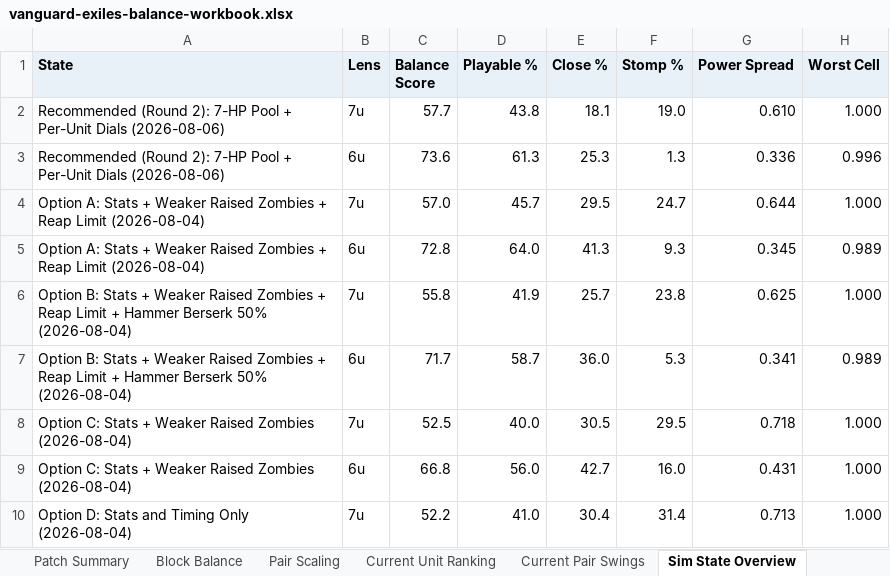
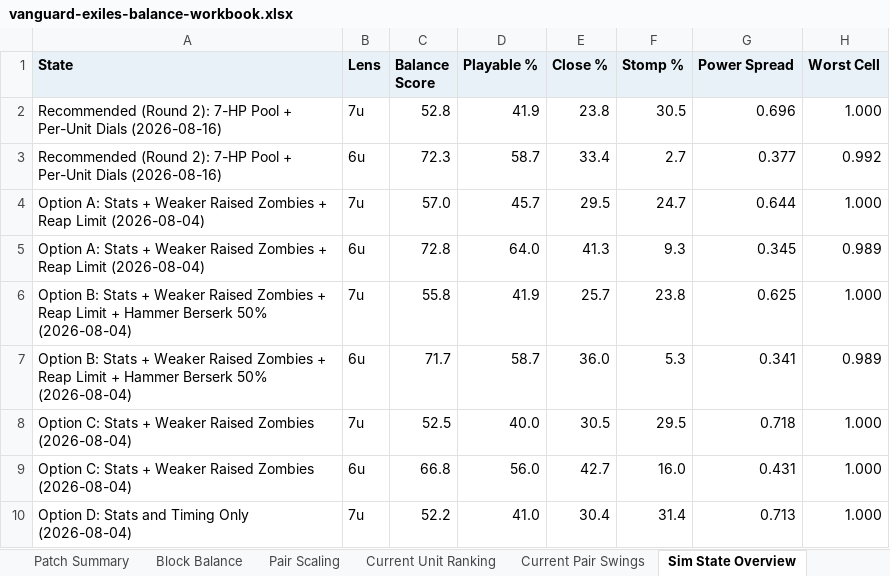
Before and after one commit to Torynx/vanguard-exiles-balance-report, an Excel workbook: vanguard-exiles-balance-workbook.xlsx, sheet Sim State Overview, drawn as a sheet; only a part is shown; values as stored, in another font and other column widths than the file's, no borders; removed rows and columns are numbered as before the commit, all else as after; the diff names each change by its address in the sheet, - before the commit and + after, or states it on an @@ line.

Commit message:
Round 2 update: Borrowed Bones Skeleton and the poison Ranger
Replace Skeleton's Lodged and Evade Ranged with Borrowed Bones: when a
Skeleton dies, a random allied unit in its zone gains +1 attack for
the round — inert in duels by construction, no stuns, no death damage,
nothing touching the killer. The Summoned Skeleton mirrors the new
basic; the Summoned Zombie remains the one deliberate exception that
changes nowhere. Ranger is reimagined as a pure poisoner (0 attack,
6 HP, 10% evade, the live Poison mechanic unchanged) with an explicit
scope note that ranged is not balanced around same-zone melee 1v1,
plus a measured no-poison alternative. Recertified at 10,000 fights
per matchup: Balance Score 72.3, one-sided matchups 2.7%, all ten
non-Scout melee duels within one point of 50/50, zero forced draws.
Design notes carry the full retirement history of the alternatives
(Lodged's elite tax, the death-spite stalemate machine, the 2-attack
evade families).

```diff
--- a/vanguard-exiles-balance-workbook.xlsx (sheet Sim State Overview)
+++ b/vanguard-exiles-balance-workbook.xlsx (sheet Sim State Overview)
-row 2: Recommended (Round 2): 7-HP Pool + Per-Unit Dials (2026-08-06) | 7u | 57.7 | 43.8 | 18.1 | 19.0 | 0.610 | 1.000
-row 3: Recommended (Round 2): 7-HP Pool + Per-Unit Dials (2026-08-06) | 6u | 73.6 | 61.3 | 25.3 | 1.3 | 0.336 | 0.996
+row 2: Recommended (Round 2): 7-HP Pool + Per-Unit Dials (2026-08-16) | 7u | 52.8 | 41.9 | 23.8 | 30.5 | 0.696 | 1.000
+row 3: Recommended (Round 2): 7-HP Pool + Per-Unit Dials (2026-08-16) | 6u | 72.3 | 58.7 | 33.4 | 2.7 | 0.377 | 0.992
```
Also changed, not shown: sheet Sim Matrices, sheet Sim Unit Metrics, sheet Sim Stat Configurations, sheet Sim Notes, other sheet tabs, 1 other file.
